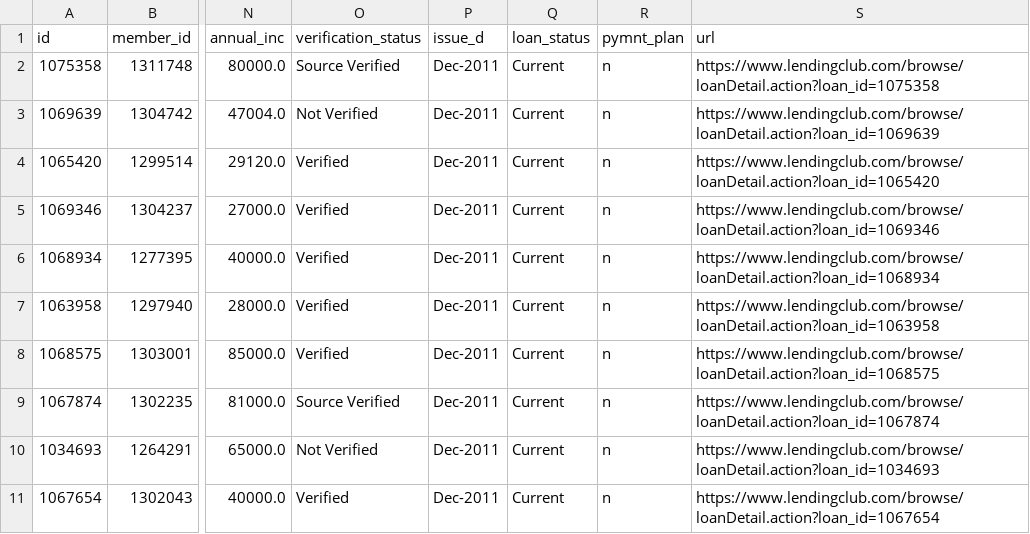
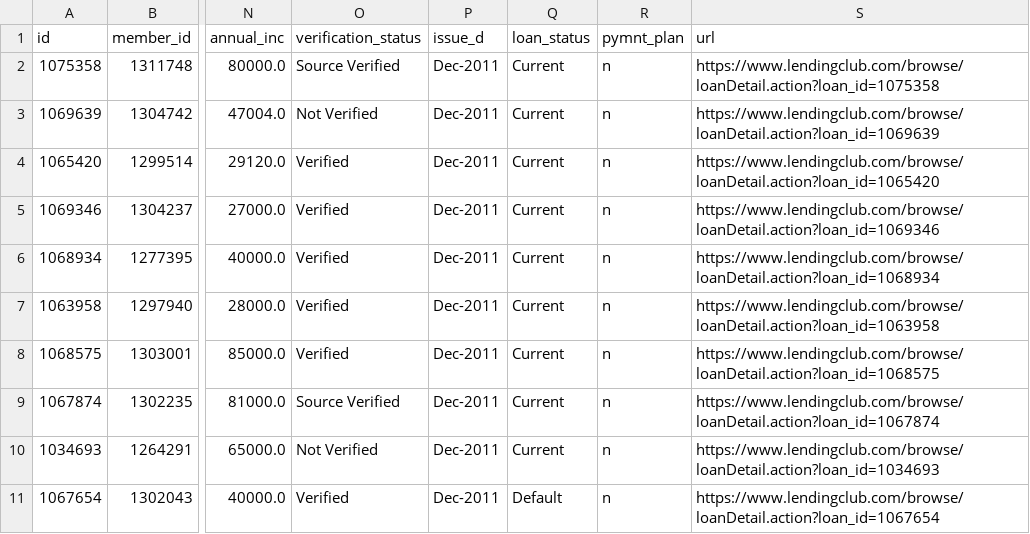
Before and after one commit to wballard/tableclassifier, a CSV file: examples/lending_club.csv, drawn as a sheet; only a part is shown, gaps mark what is left out; the diff names each change by its address in the sheet, - before the commit and + after, or states it on an @@ line.

```diff
--- a/examples/lending_club.csv
+++ b/examples/lending_club.csv
-Q11 (loan_status): Current
+Q11 (loan_status): Default
```
Also changed, not shown: 4 other files.
